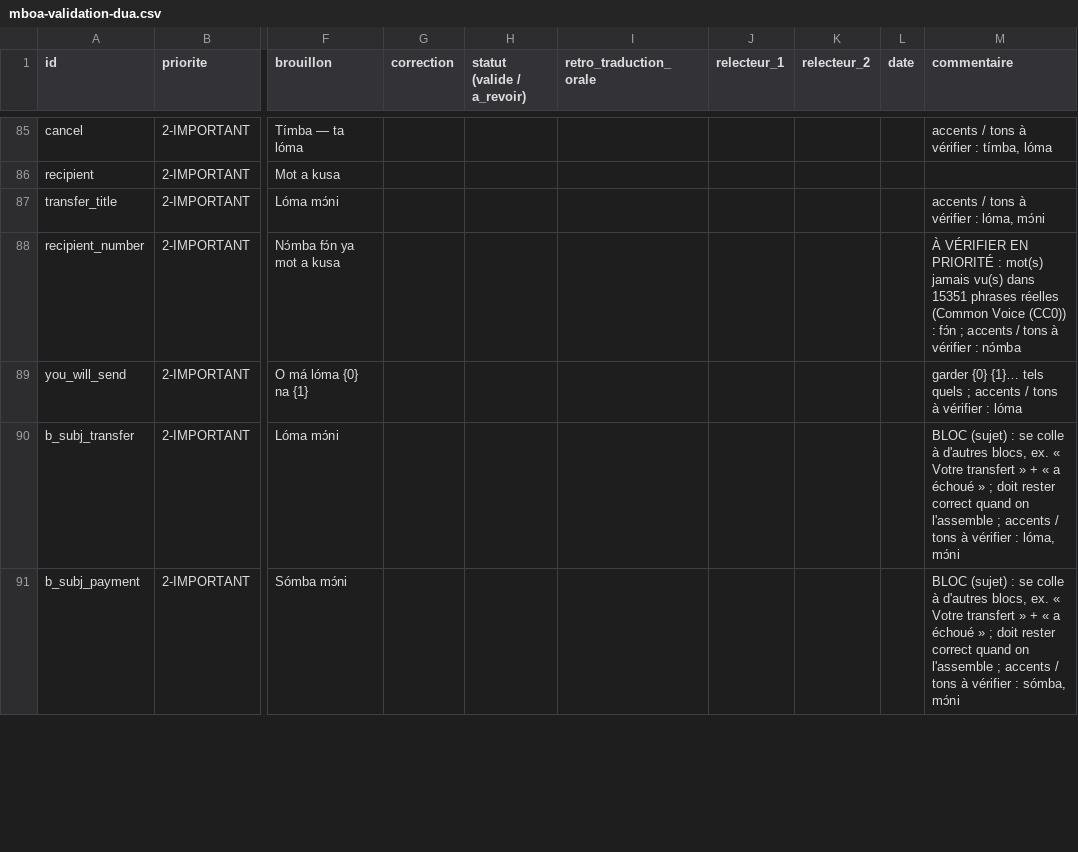
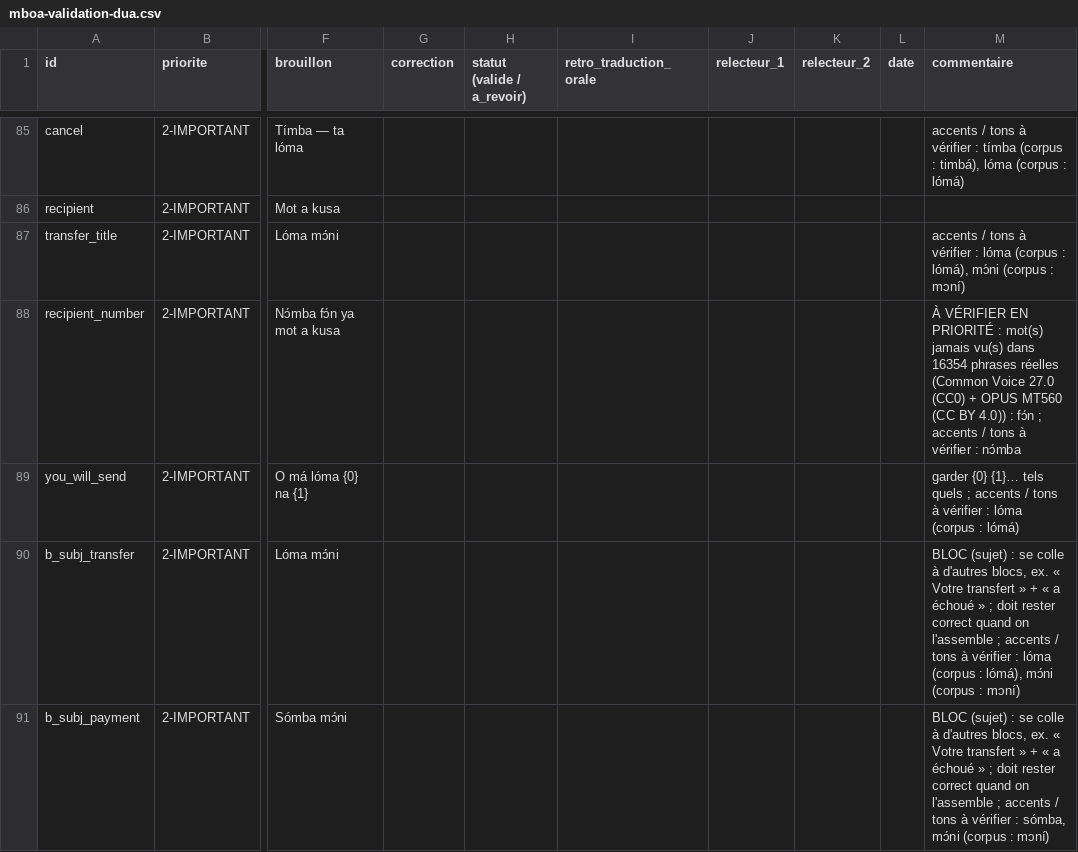
Before and after one commit to PIO-VIA/-LinguaFin, a CSV file: mboa/validation/mboa-validation-dua.csv, drawn as a sheet; only a part is shown, gaps mark what is left out; the diff covers the shown part only; the diff names each change by its address in the sheet, - before the commit and + after, or states it on an @@ line.

Commit message:
Vérification Ewondo, Duala et Pidgin avec Common Voice 27.0
- Première vérification de l'Ewondo : 883 phrases réelles, 26 % de mots jamais vus
  (argent : le corpus écrit mɔni, nos brouillons mɔ́nə dans 44 phrases).
- Duala : Common Voice + MT560, mots jamais vus de 12 % à 7 % ; fausse alerte
  sur mwáó corrigée (17 occurrences, écrit mwáō).
- Pidgin : mots jamais vus de 3 % à 2 %.
- check-drafts combine plusieurs corpus et propose l'écriture du corpus quand
  seuls les tons diffèrent.
- Seules des statistiques sont conservées ; aucun corpus n'est copié.

```diff
--- a/mboa/validation/mboa-validation-dua.csv
+++ b/mboa/validation/mboa-validation-dua.csv
-M85 (commentaire): …vérifier : tímba, lóma
+M85 (commentaire): …vérifier : tímba (corpus : timbá), lóma (corpus : lómá)
-M87 (commentaire): …vérifier : lóma, mɔ́ni
+M87 (commentaire): …vérifier : lóma (corpus : lómá), mɔ́ni (corpus : mɔní)
-M88 (commentaire): …vu(s) dans 15351 phrases réelles (Common Voice (CC0)) : fɔ́n…
+M88 (commentaire): …vu(s) dans 16354 phrases réelles (Common Voice 27.0 (CC0) + OPUS MT560 (CC BY 4.0)) : fɔ́n…
-M89 (commentaire): …: lóma
+M89 (commentaire): …: lóma (corpus : lómá)
-M90 (commentaire): …vérifier : lóma, mɔ́ni
+M90 (commentaire): …vérifier : lóma (corpus : lómá), mɔ́ni (corpus : mɔní)
-M91 (commentaire): …sómba, mɔ́ni
+M91 (commentaire): …sómba, mɔ́ni (corpus : mɔní)
```
Also changed, not shown: 110 edited cells elsewhere in this file, mboa/validation/mboa-validation-pcm.csv, 7 other files.
